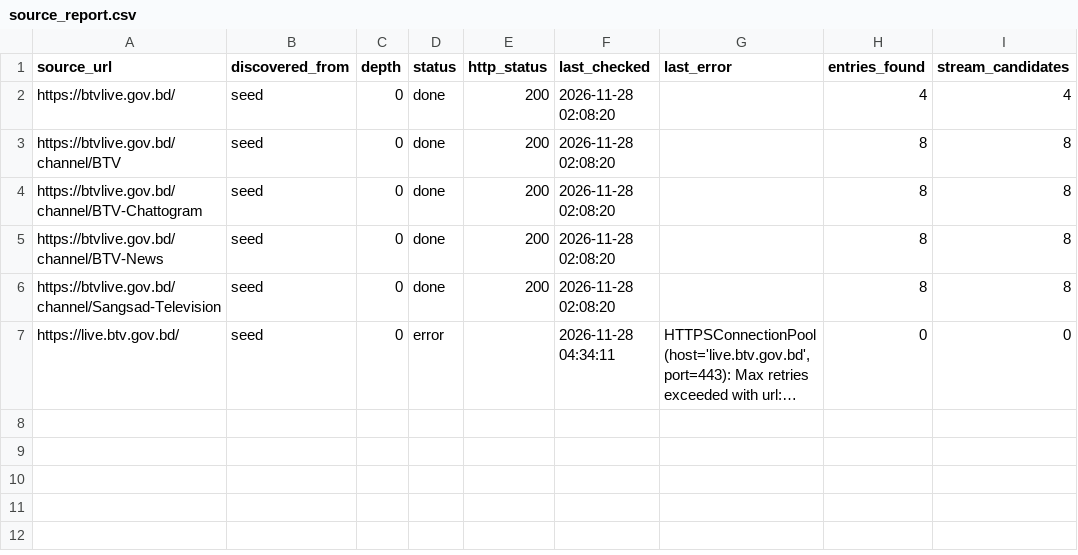
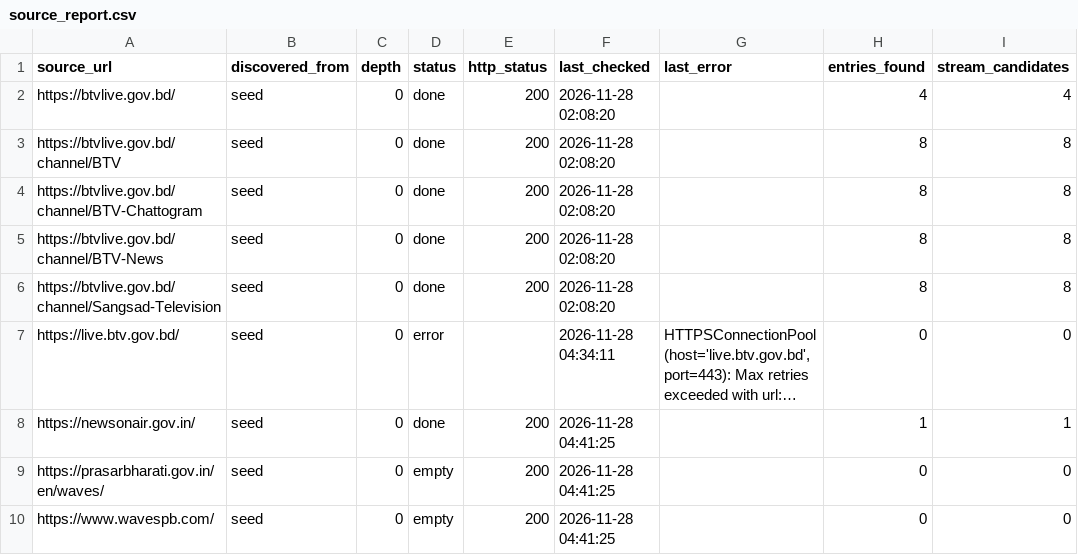
Before and after one commit to zahidrock/Auto-Update, a CSV file: source_intelligence/output/source_report.csv, drawn as a sheet; long unchanged cells end in …; the diff names each change by its address in the sheet, - before the commit and + after, or states it on an @@ line.

```diff
--- a/source_intelligence/output/source_report.csv
+++ b/source_intelligence/output/source_report.csv
+row 8: https://newsonair.gov.in/ | seed | 0 | done | 200 | 2026-11-28 04:41:25 |  | 1 | 1
+row 9: https://prasarbharati.gov.in/en/waves/ | seed | 0 | empty | 200 | 2026-11-28 04:41:25 |  | 0 | 0
+row 10: https://www.wavespb.com/ | seed | 0 | empty | 200 | 2026-11-28 04:41:25 |  | 0 | 0
```
Also changed, not shown: 2 other files.
